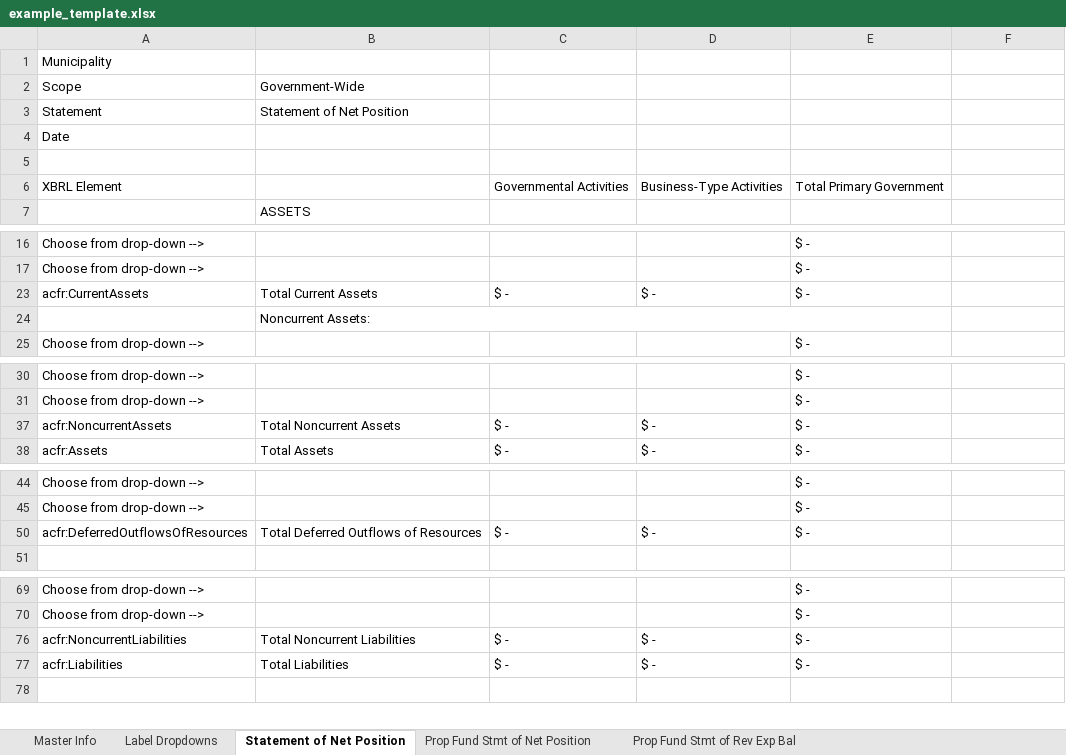
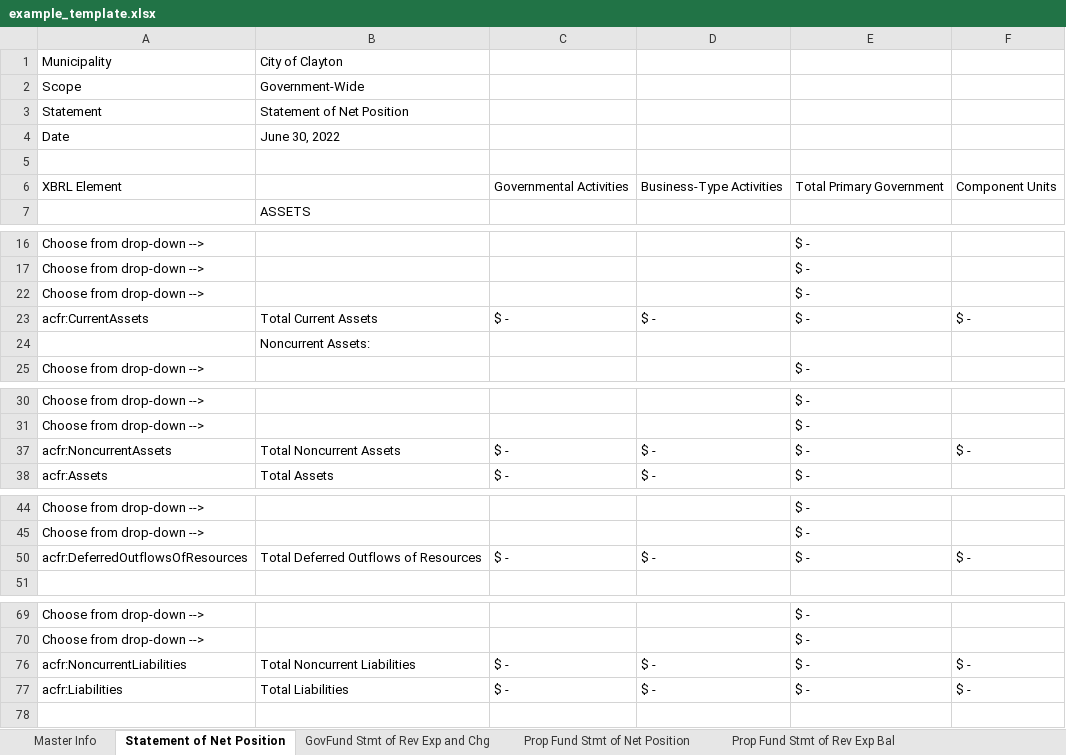
Before and after one commit to closup/process-xbrl, an Excel workbook: static/input_files/acfrs/example_template.xlsx, sheet Statement of Net Position, drawn as a sheet; only a part is shown, gaps mark what is left out; values as stored, in another font and other column widths than the file's, no cell formats; conditional formats not drawn; removed rows and columns are numbered as before the commit, all else as after; the diff covers the shown part only; the diff names each change by its address in the sheet, - before the commit and + after, or states it on an @@ line.

```diff
--- a/static/input_files/acfrs/example_template.xlsx (sheet Statement of Net Position)
+++ b/static/input_files/acfrs/example_template.xlsx (sheet Statement of Net Position)
@@ sheet tab hidden: Label Dropdowns @@
+sheet tab: GovFund Stmt of Rev Exp and Chg
-B1: (empty)
+B1: City of Clayton
-B4 (City of Clayton): (empty)
+B4 (City of Clayton): June 30, 2022
-F6: (empty)
+F6: Component Units
+row 22: Choose from drop-down --> |  |  |  | $ -
-F23: (empty)
+F23: $ -
-B24:E24 merged
-F37: (empty)
+F37: $ -
-F50: (empty)
+F50: $ -
-F76:F77: (empty)
+F76:F77: $ -
```
Also changed, not shown: 3 edited cells elsewhere in this sheet, sheet Master Info, cell formats, formulas that keep their value, static/input_files/acfrs/CA_Clayton_2022.xlsx, 2 other files.
